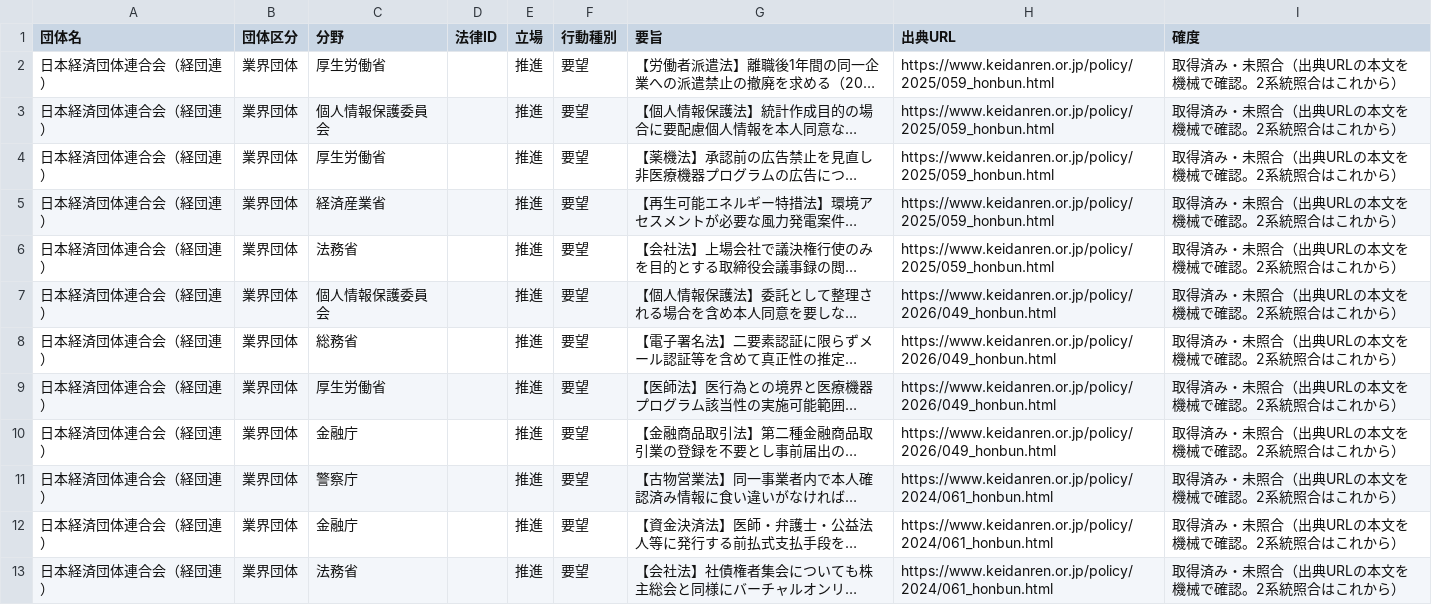
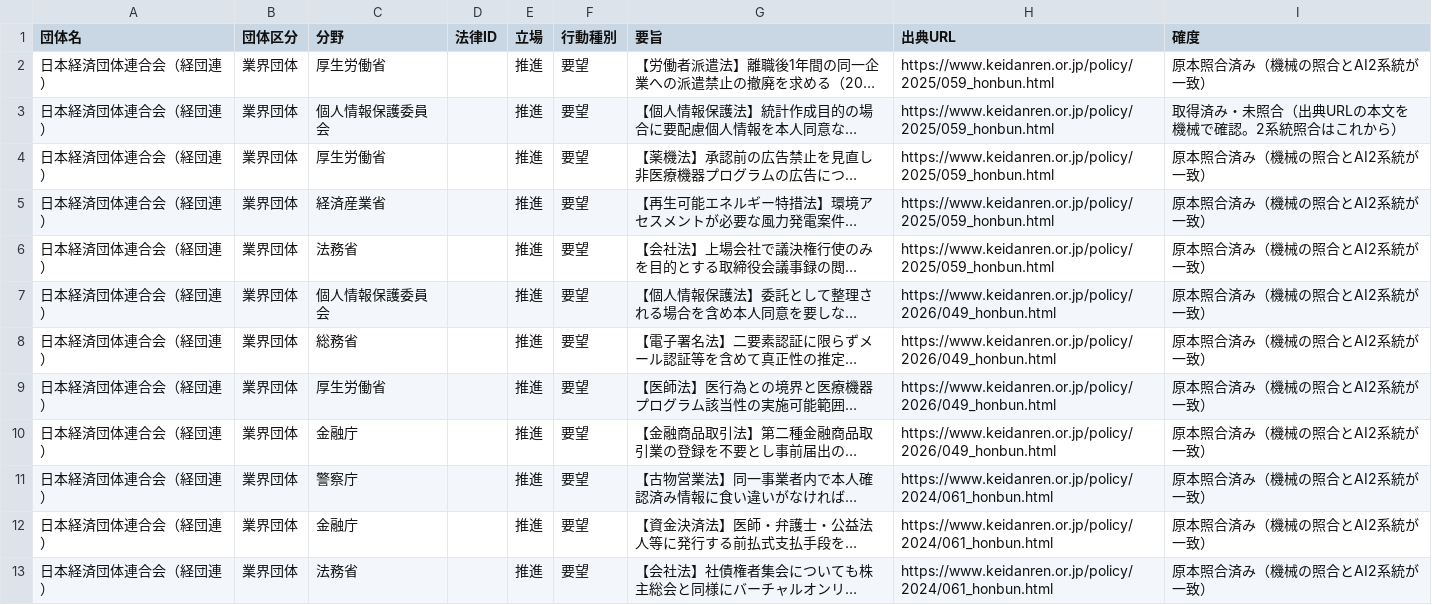
Before and after one commit to nexus-ai-2045/public-interest-lens, a CSV file: data/acquired/pressure-groups/positions.csv, drawn as a sheet; only a part is shown; long unchanged cells end in …; the diff covers the shown part only; the diff names each change by its address in the sheet, - before the commit and + after, or states it on an @@ line.

```diff
--- a/data/acquired/pressure-groups/positions.csv
+++ b/data/acquired/pressure-groups/positions.csv
-I2 (確度): 取得済み・未照合（出典URLの本文を機械で確認。2系統照合はこれから）
+I2 (確度): 原本照合済み（機械の照合とAI2系統が一致）
-I4:I13 (確度): 取得済み・未照合（出典URLの本文を機械で確認。2系統照合はこれから）
+I4:I13 (確度): 原本照合済み（機械の照合とAI2系統が一致）
```
Also changed, not shown: 10 edited cells elsewhere in this file, 3 other files.
